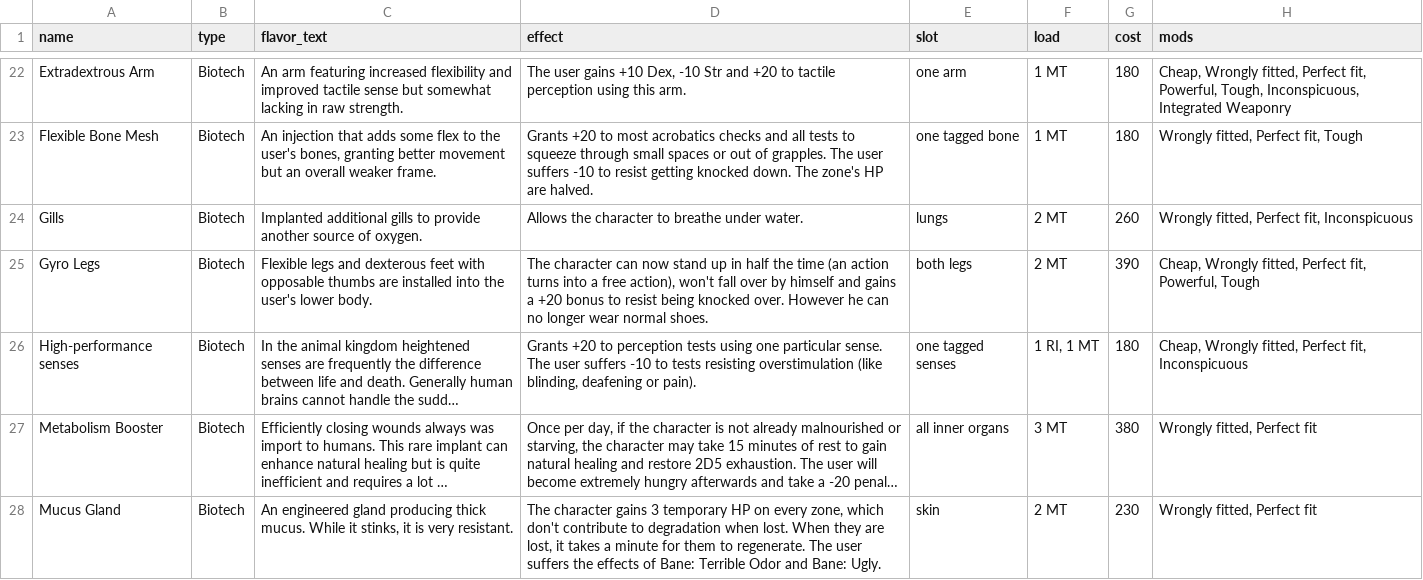
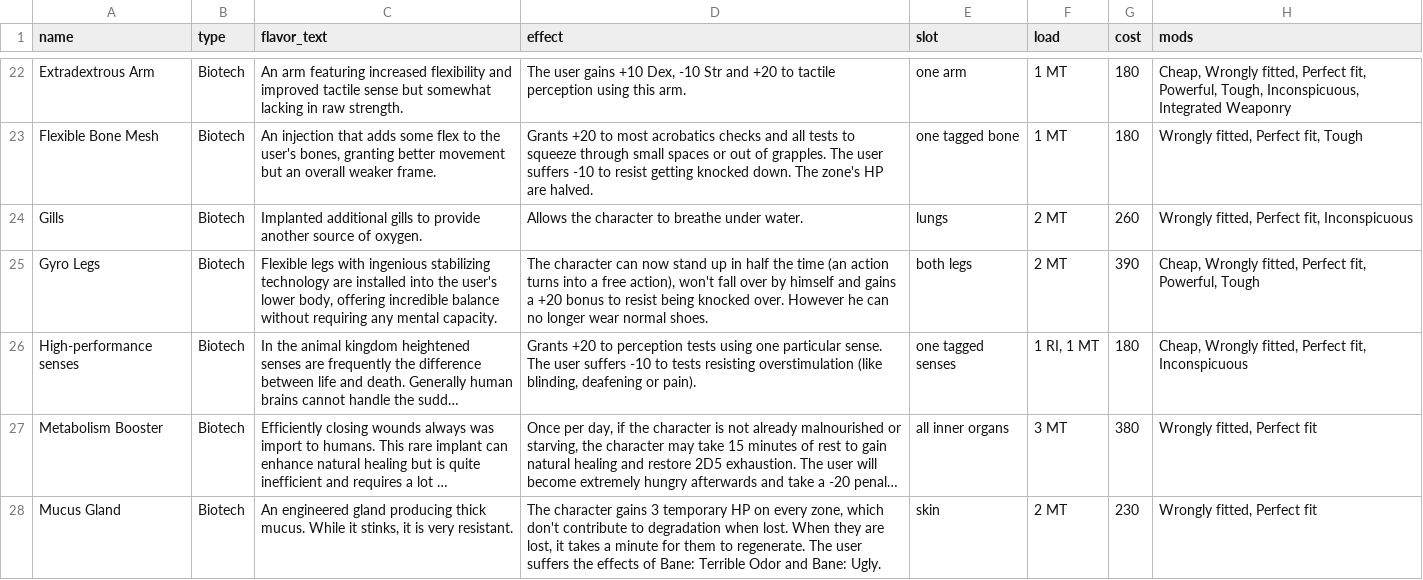
Before and after one commit to lHeidbreder/neon-rules, a CSV file: core-rulebook/augs/implants.csv, drawn as a sheet; only a part is shown, gaps mark what is left out; long unchanged cells end in …; the diff names each change by its address in the sheet, - before the commit and + after, or states it on an @@ line.

```diff
--- a/core-rulebook/augs/implants.csv
+++ b/core-rulebook/augs/implants.csv
-C25 (flavor_text): Flexible legs and dexterous feet with opposable thumbs are installed into the user's lower body.
+C25 (flavor_text): Flexible legs with ingenious stabilizing technology are installed into the user's lower body, offering incredible balance without requiring any mental capacity.
```
Also changed, not shown: 8 other files.
